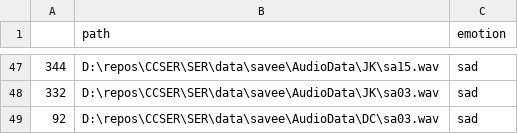
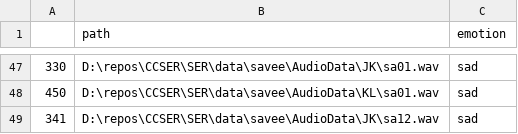
Before and after one commit to xuchaoxin1375/Cross-Corpus-SER, a CSV file: meta_files/test_savee_HNS.csv, drawn as a sheet; only a part is shown, gaps mark what is left out; the diff covers the shown part only.

```diff
--- a/meta_files/test_savee_HNS.csv
+++ b/meta_files/test_savee_HNS.csv
@@ -47,3 +47,3 @@
-344,D:\repos\CCSER\SER\data\savee\AudioData\JK\sa15.wav,sad
-332,D:\repos\CCSER\SER\data\savee\AudioData\JK\sa03.wav,sad
-92,D:\repos\CCSER\SER\data\savee\AudioData\DC\sa03.wav,sad
+330,D:\repos\CCSER\SER\data\savee\AudioData\JK\sa01.wav,sad
+450,D:\repos\CCSER\SER\data\savee\AudioData\KL\sa01.wav,sad
+341,D:\repos\CCSER\SER\data\savee\AudioData\JK\sa12.wav,sad
```
Also changed, not shown: 20 added rows, 20 removed rows and 36 edited cells elsewhere in this file, meta_files/train_savee_HNS.csv, 21 other files.
